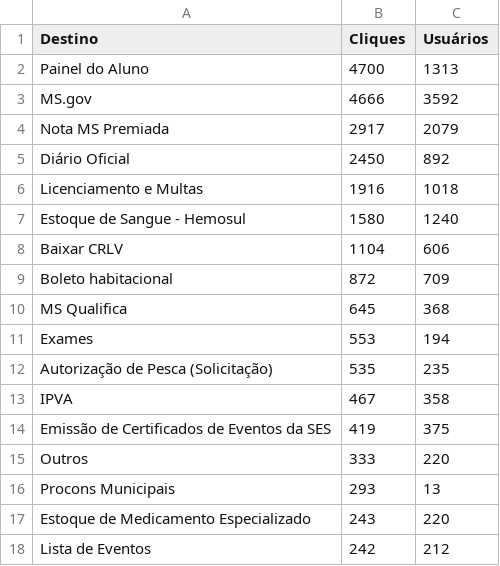
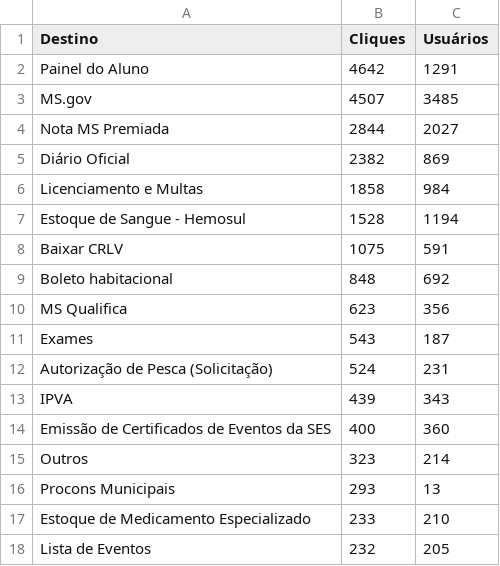
Before and after one commit to fabioramos-02/matomo, a CSV file: matomo-analytics-dashboard/exports/ga_links.csv, drawn as a sheet; only a part is shown; the diff covers the shown part only.

```diff
--- a/matomo-analytics-dashboard/exports/ga_links.csv
+++ b/matomo-analytics-dashboard/exports/ga_links.csv
@@ -1,18 +1,18 @@
 Destino;Cliques;Usuários
-Painel do Aluno;4700;1313
-MS.gov;4666;3592
-Nota MS Premiada;2917;2079
-Diário Oficial;2450;892
-Licenciamento e Multas;1916;1018
-Estoque de Sangue - Hemosul;1580;1240
-Baixar CRLV;1104;606
-Boleto habitacional;872;709
-MS Qualifica;645;368
-Exames;553;194
-Autorização de Pesca (Solicitação);535;235
-IPVA;467;358
-Emissão de Certificados de Eventos da SES;419;375
-Outros;333;220
+Painel do Aluno;4642;1291
+MS.gov;4507;3485
+Nota MS Premiada;2844;2027
+Diário Oficial;2382;869
+Licenciamento e Multas;1858;984
+Estoque de Sangue - Hemosul;1528;1194
+Baixar CRLV;1075;591
+Boleto habitacional;848;692
+MS Qualifica;623;356
+Exames;543;187
+Autorização de Pesca (Solicitação);524;231
+IPVA;439;343
+Emissão de Certificados de Eventos da SES;400;360
+Outros;323;214
 Procons Municipais;293;13
-Estoque de Medicamento Especializado;243;220
-Lista de Eventos;242;212
+Estoque de Medicamento Especializado;233;210
+Lista de Eventos;232;205
```
Also changed, not shown: 5 added rows, 5 removed rows and 42 edited cells elsewhere in this file, matomo-analytics-dashboard/exports/ga_cities.csv, matomo-analytics-dashboard/exports/ga_funnel.csv, 4 other files.
